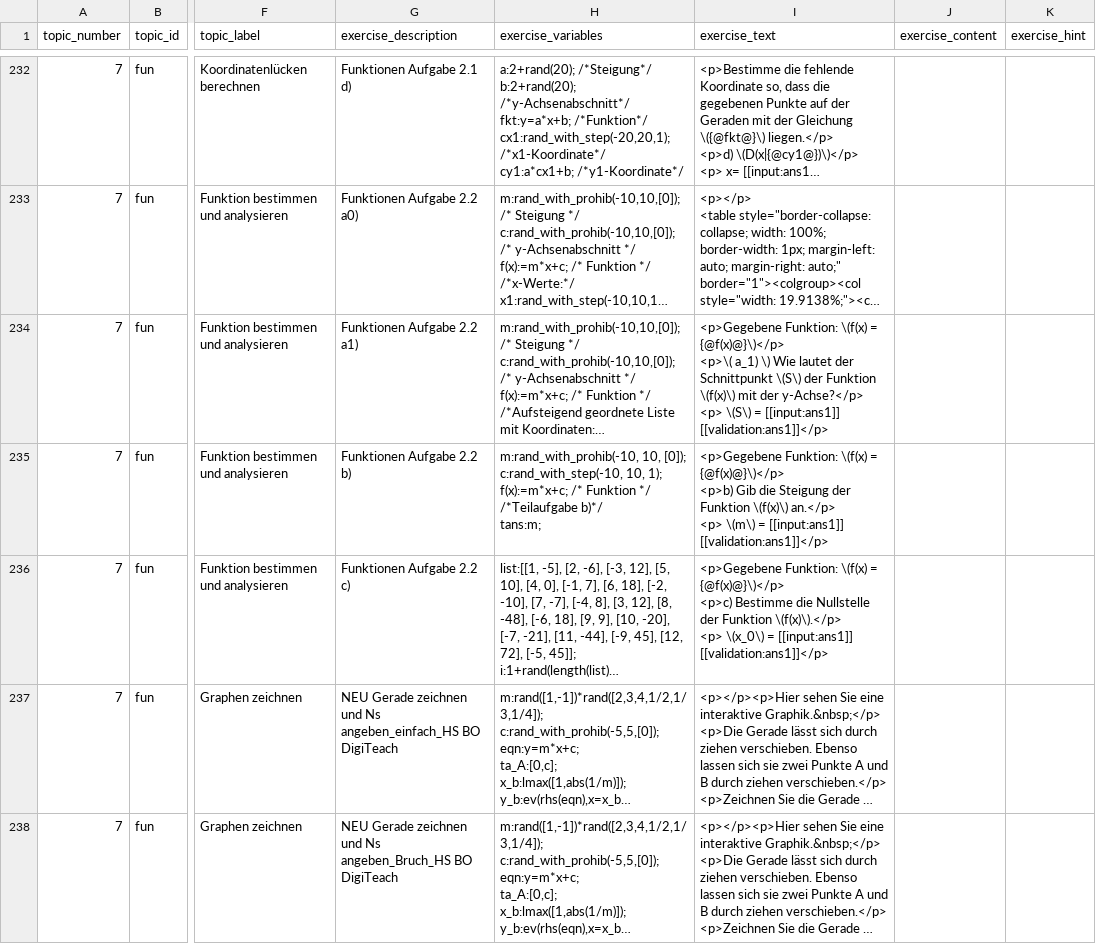
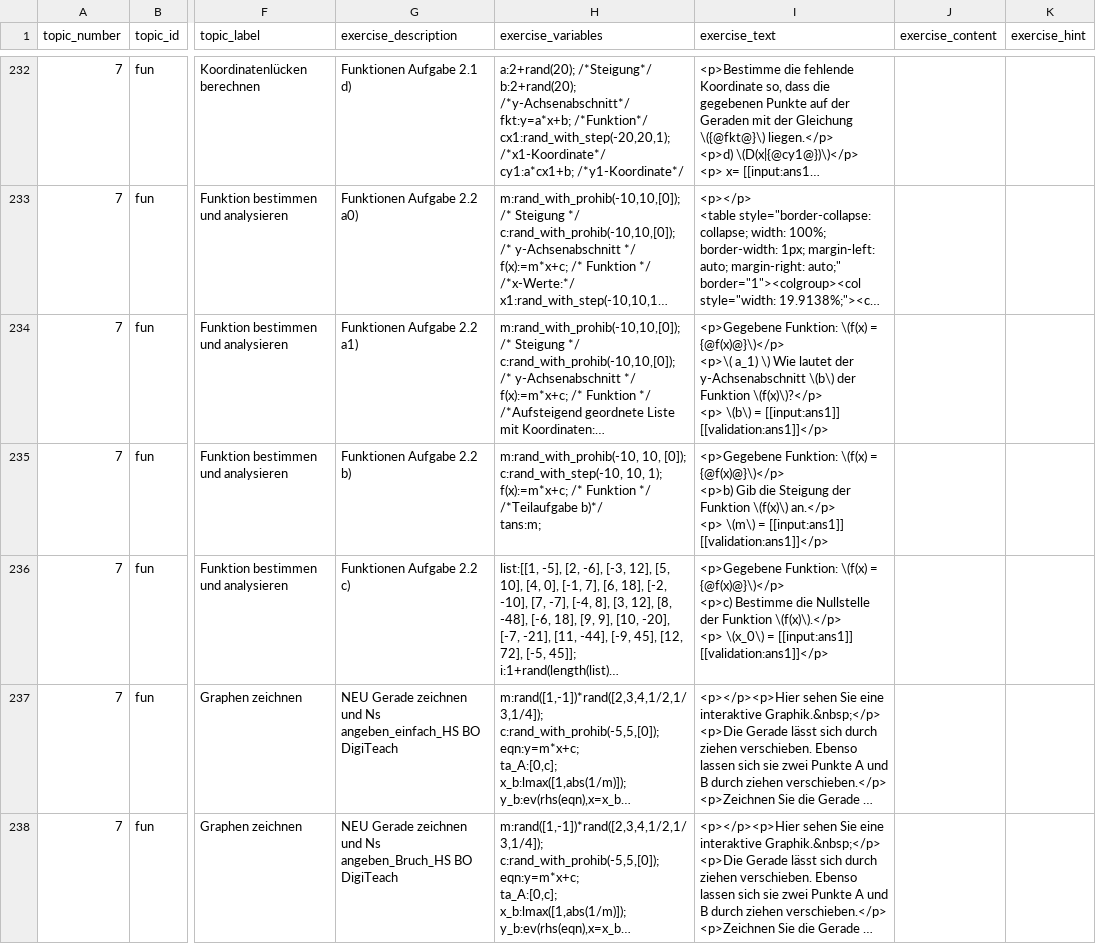
Before and after one commit to MalteNeugebauer/pymoodlequizlib, a CSV file: exercises/whs_entry_academy.csv, drawn as a sheet; only a part is shown, gaps mark what is left out; long unchanged cells end in …; ↵ is a line break in a cell; the diff names each change by its address in the sheet, - before the commit and + after, or states it on an @@ line.

Commit message:
Changed t7_fun_50_a1.
Excercise text is changed.

```diff
--- a/exercises/whs_entry_academy.csv
+++ b/exercises/whs_entry_academy.csv
-I234 (exercise_text): …lautet der Schnittpunkt \(S\) der Funktion \(f(x)\) mit der y-Achse?</p> ↵ <p> \(S\) = [[input:ans1]]…
+I234 (exercise_text): …lautet der y-Achsenabschnitt \(b\) der Funktion \(f(x)\)?</p> ↵ <p> \(b\) = [[input:ans1]]…
```
